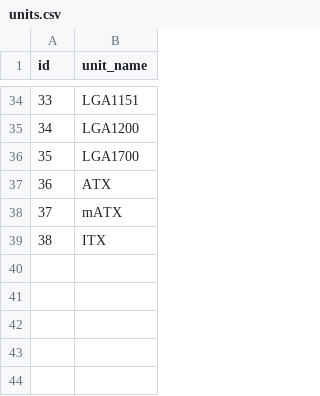
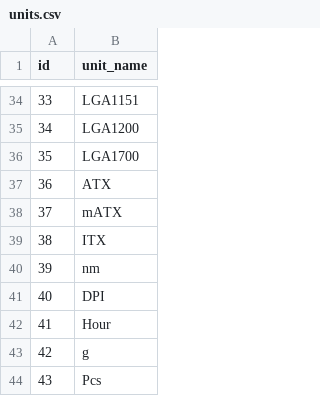
Before and after one commit to neritinc/ComputerWebshop, a CSV file: server/database/csv/units.csv, drawn as a sheet; only a part is shown, gaps mark what is left out.

```diff
--- a/server/database/csv/units.csv
+++ b/server/database/csv/units.csv
@@ -39 +39,6 @@ id;unit_name
 38;ITX
+39;nm
+40;DPI
+41;Hour
+42;g
+43;Pcs
```
Also changed, not shown: server/database/csv/product_parameter.csv, 2 other files.
